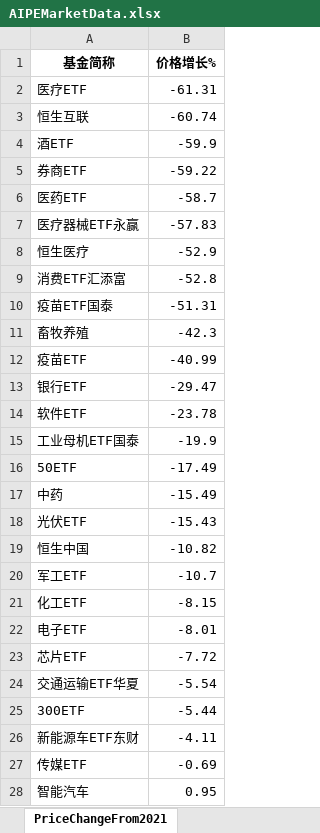
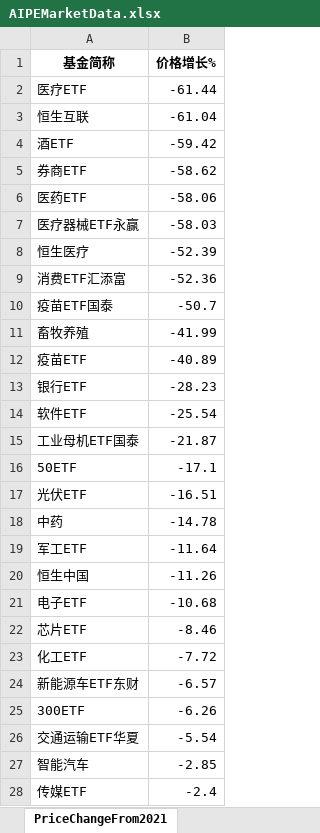
Before and after one commit to digital-era/AIPEMarketDashboard, an Excel workbook: AIPEMarketData.xlsx, sheet PriceChangeFrom2021, drawn as a sheet; only a part is shown; values as stored, in another font and other column widths than the file's, no borders; removed rows and columns are numbered as before the commit, all else as after; the diff covers the shown part only; the diff names each change by its address in the sheet, - before the commit and + after, or states it on an @@ line.

```diff
--- a/AIPEMarketData.xlsx (sheet PriceChangeFrom2021)
+++ b/AIPEMarketData.xlsx (sheet PriceChangeFrom2021)
-B2 (价格增长%): -61.31
+B2 (价格增长%): -61.44
-B3 (价格增长%): -60.74
+B3 (价格增长%): -61.04
-B4 (价格增长%): -59.9
+B4 (价格增长%): -59.42
-B5 (价格增长%): -59.22
+B5 (价格增长%): -58.62
-B6 (价格增长%): -58.7
+B6 (价格增长%): -58.06
-B7 (价格增长%): -57.83
+B7 (价格增长%): -58.03
-B8 (价格增长%): -52.9
+B8 (价格增长%): -52.39
-B9 (价格增长%): -52.8
+B9 (价格增长%): -52.36
-B10 (价格增长%): -51.31
+B10 (价格增长%): -50.7
-B11 (价格增长%): -42.3
+B11 (价格增长%): -41.99
-B12 (价格增长%): -40.99
+B12 (价格增长%): -40.89
-B13 (价格增长%): -29.47
+B13 (价格增长%): -28.23
-B14 (价格增长%): -23.78
+B14 (价格增长%): -25.54
-B15 (价格增长%): -19.9
+B15 (价格增长%): -21.87
-B16 (价格增长%): -17.49
+B16 (价格增长%): -17.1
-row 17: 中药 | -15.49
-B17 (价格增长%): -15.43
+B17 (价格增长%): -16.51
-row 19: 恒生中国 | -10.82
+row 18: 中药 | -14.78
-B19 (价格增长%): -10.7
+B19 (价格增长%): -11.64
-row 21: 化工ETF | -8.15
+row 20: 恒生中国 | -11.26
-B21 (价格增长%): -8.01
+B21 (价格增长%): -10.68
-B22 (价格增长%): -7.72
+B22 (价格增长%): -8.46
+row 23: 化工ETF | -7.72
+row 24: 新能源车ETF东财 | -6.57
+row 25: 300ETF | -6.26
-row 25: 300ETF | -5.44
-row 26: 新能源车ETF东财 | -4.11
-row 27: 传媒ETF | -0.69
-B27 (价格增长%): 0.95
+B27 (价格增长%): -2.85
+row 28: 传媒ETF | -2.4
```
Also changed, not shown: 7 added rows, 7 removed rows and 27 edited cells elsewhere in this sheet, sheet PriceThisYearChange, sheet DistributeHotIndustry, sheet ShareChangeFrom2021, sheet TopStockIn5DaysMainFund, sheet TopStockInTopPotScore, sheet ShareThisYearChange, 7 more sheets, 1 other file.
